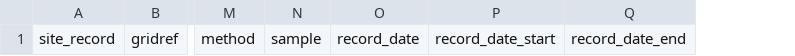
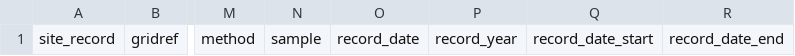
Before and after one commit to dmorris-fht/fenPortal, a CSV file: www/templates/records_import_template.csv, drawn as a sheet; only a part is shown, gaps mark what is left out; the diff names each change by its address in the sheet, - before the commit and + after, or states it on an @@ line.

Commit message:
Added record year fields

```diff
--- a/www/templates/records_import_template.csv
+++ b/www/templates/records_import_template.csv
+column P, row 1: record_year
```
Also changed, not shown: 1 other file.
